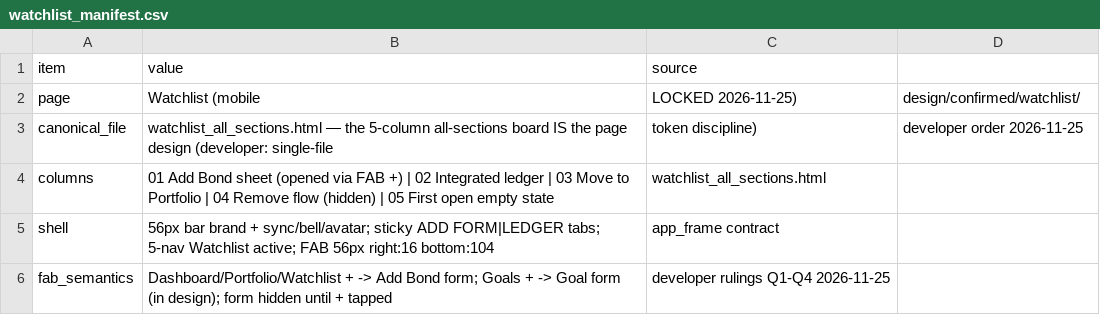
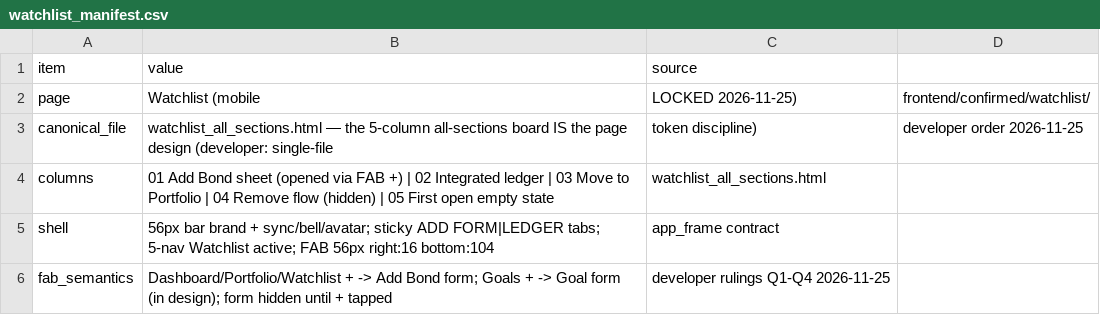
Before and after one commit to Adi-Mudi/dk-bond-tracker, a CSV file: frontend/confirmed/watchlist/watchlist_manifest.csv (was design/confirmed/watchlist/watchlist_manifest.csv), drawn as a sheet; only a part is shown.

```diff
--- a/design/confirmed/watchlist/watchlist_manifest.csv
+++ b/frontend/confirmed/watchlist/watchlist_manifest.csv
@@ -1,3 +1,3 @@
 item,value,source
-page,Watchlist (mobile, LOCKED 2026-11-25),design/confirmed/watchlist/
+page,Watchlist (mobile, LOCKED 2026-11-25),frontend/confirmed/watchlist/
 canonical_file,watchlist_all_sections.html — the 5-column all-sections board IS the page design (developer: single-file, token discipline),developer order 2026-11-25
```
Also changed, not shown: frontend/confirmed/about/about_manifest.csv, frontend/confirmed/dashboard/dashboard_manifest.csv, 51 other files.
